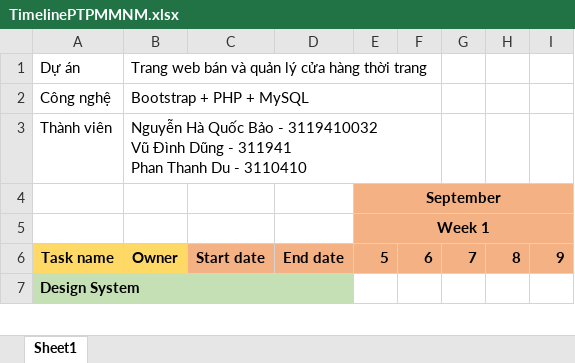
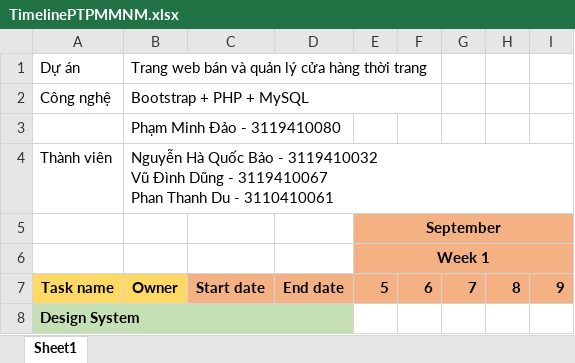
Before and after one commit to Dung-Vu/-sell-men-s-clothes, an Excel workbook: TimelinePTPMMNM.xlsx, sheet Sheet1, drawn as a sheet; only a part is shown; values as stored, in another font and other column widths than the file's, no borders; removed rows and columns are numbered as before the commit, all else as after; rows hold the shown columns only; ↵ is a line break in a cell; the diff names each change by its address in the sheet, - before the commit and + after, or states it on an @@ line.

Commit message:
sua lai xiu

```diff
--- a/TimelinePTPMMNM.xlsx (sheet Sheet1)
+++ b/TimelinePTPMMNM.xlsx (sheet Sheet1)
+row 3:  | Phạm Minh Đảo - 3119410080
-B4: …Dũng - 311941 ↵ Phan Thanh Du - 3110410
+B4: …Dũng - 3119410067 ↵ Phan Thanh Du - 3110410061
-B3:F3 merged
```
